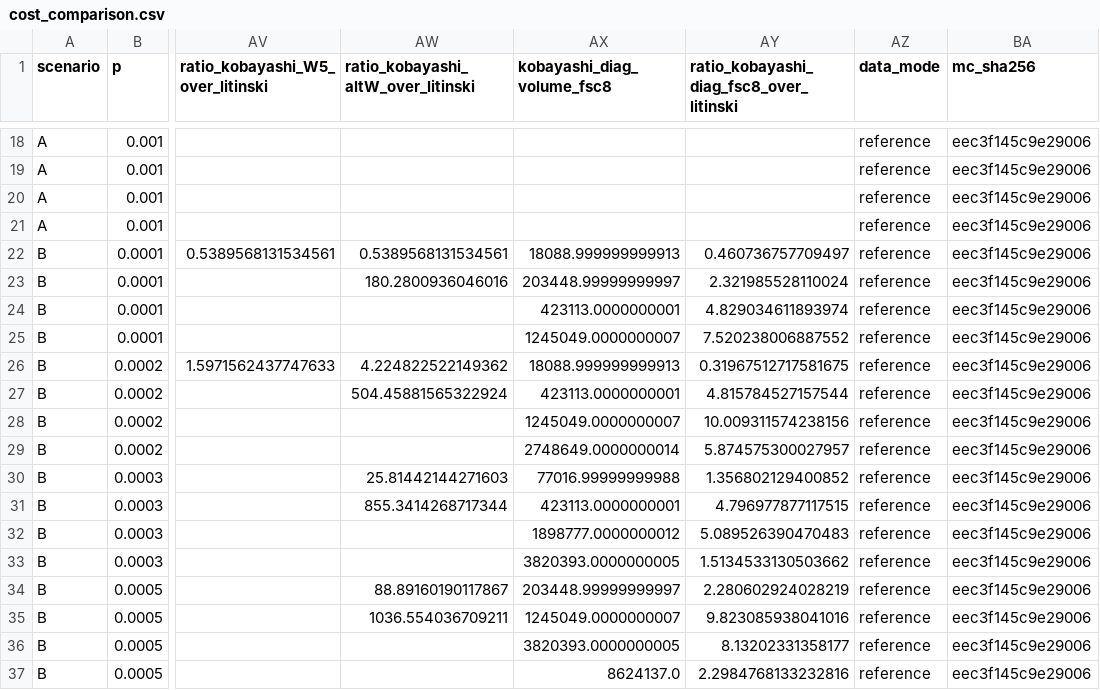
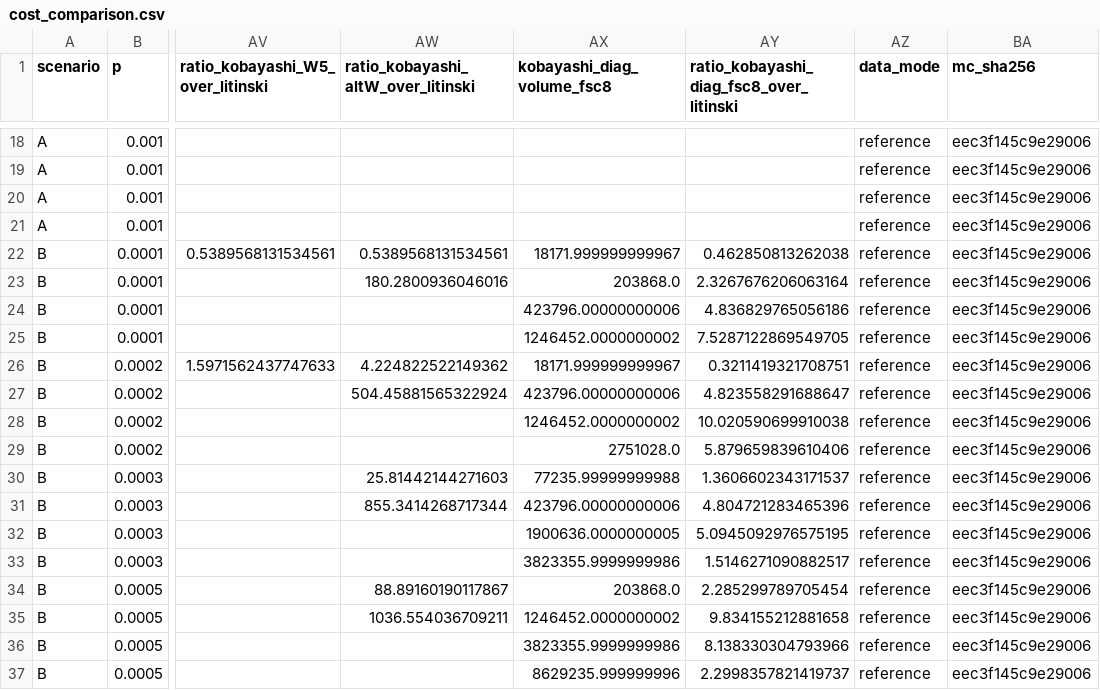
Before and after one commit to Danjobyodo/2026-10-24_StudyWithClaude, a CSV file: results/cost_comparison.csv, drawn as a sheet; only a part is shown, gaps mark what is left out; the diff covers the shown part only; the diff names each change by its address in the sheet, - before the commit and + after, or states it on an @@ line.

```diff
--- a/results/cost_comparison.csv
+++ b/results/cost_comparison.csv
-AX22 (kobayashi_diag_volume_fsc8): 18088.999999999913
+AX22 (kobayashi_diag_volume_fsc8): 18171.999999999967
-AY22: 0.460736757709497
+AY22: 0.462850813262038
-AX23 (kobayashi_diag_volume_fsc8): 203448.99999999997
+AX23 (kobayashi_diag_volume_fsc8): 203868.0
-AY23: 2.321985528110024
+AY23: 2.3267676206063164
-AX24 (kobayashi_diag_volume_fsc8): 423113.0000000001
+AX24 (kobayashi_diag_volume_fsc8): 423796.00000000006
-AY24: 4.829034611893974
+AY24: 4.836829765056186
-AX25 (kobayashi_diag_volume_fsc8): 1245049.0000000007
+AX25 (kobayashi_diag_volume_fsc8): 1246452.0000000002
-AY25: 7.520238006887552
+AY25: 7.5287122869549705
-AX26 (kobayashi_diag_volume_fsc8): 18088.999999999913
+AX26 (kobayashi_diag_volume_fsc8): 18171.999999999967
-AY26: 0.31967512717581675
+AY26: 0.3211419321708751
-AX27 (kobayashi_diag_volume_fsc8): 423113.0000000001
+AX27 (kobayashi_diag_volume_fsc8): 423796.00000000006
-AY27: 4.815784527157544
+AY27: 4.823558291688647
-AX28 (kobayashi_diag_volume_fsc8): 1245049.0000000007
+AX28 (kobayashi_diag_volume_fsc8): 1246452.0000000002
-AY28: 10.009311574238156
+AY28: 10.020590699910038
-AX29 (kobayashi_diag_volume_fsc8): 2748649.0000000014
+AX29 (kobayashi_diag_volume_fsc8): 2751028.0
-AY29: 5.874575300027957
+AY29: 5.879659839610406
-AX30 (kobayashi_diag_volume_fsc8): 77016.99999999988
+AX30 (kobayashi_diag_volume_fsc8): 77235.99999999988
-AY30: 1.356802129400852
+AY30: 1.3606602343171537
-AX31 (kobayashi_diag_volume_fsc8): 423113.0000000001
+AX31 (kobayashi_diag_volume_fsc8): 423796.00000000006
-AY31: 4.796977877117515
+AY31: 4.804721283465396
-AX32 (kobayashi_diag_volume_fsc8): 1898777.0000000012
+AX32 (kobayashi_diag_volume_fsc8): 1900636.0000000005
-AY32: 5.089526390470483
+AY32: 5.0945092976575195
-AX33 (kobayashi_diag_volume_fsc8): 3820393.0000000005
+AX33 (kobayashi_diag_volume_fsc8): 3823355.9999999986
-AY33: 1.5134533130503662
+AY33: 1.5146271090882517
-AX34 (kobayashi_diag_volume_fsc8): 203448.99999999997
+AX34 (kobayashi_diag_volume_fsc8): 203868.0
-AY34: 2.280602924028219
+AY34: 2.285299789705454
-AX35 (kobayashi_diag_volume_fsc8): 1245049.0000000007
+AX35 (kobayashi_diag_volume_fsc8): 1246452.0000000002
-AY35: 9.823085938041016
+AY35: 9.834155212881658
-AX36 (kobayashi_diag_volume_fsc8): 3820393.0000000005
+AX36 (kobayashi_diag_volume_fsc8): 3823355.9999999986
-AY36: 8.13202331358177
+AY36: 8.138330304793966
-AX37 (kobayashi_diag_volume_fsc8): 8624137.0
+AX37 (kobayashi_diag_volume_fsc8): 8629235.999999996
-AY37: 2.2984768133232816
+AY37: 2.2998357821419737
```
Also changed, not shown: 40 edited cells elsewhere in this file, 3 other files.
